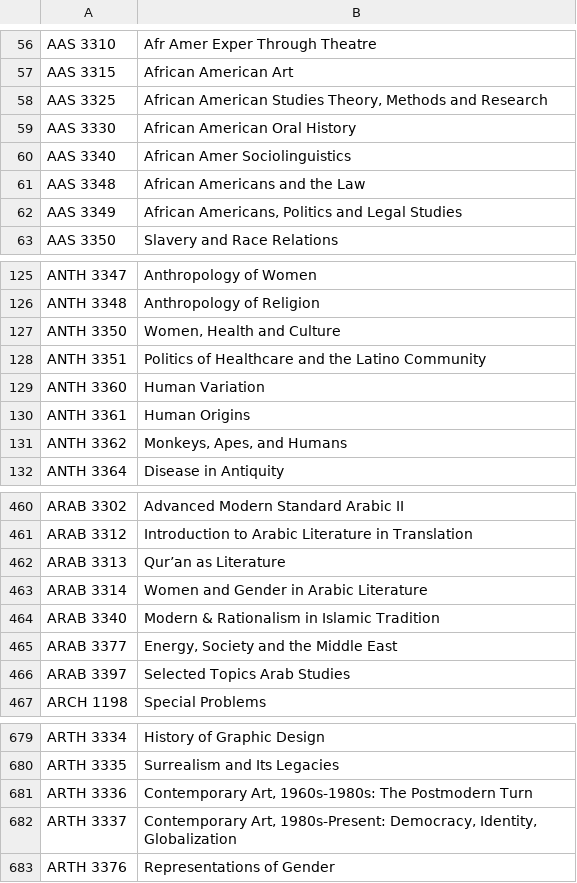
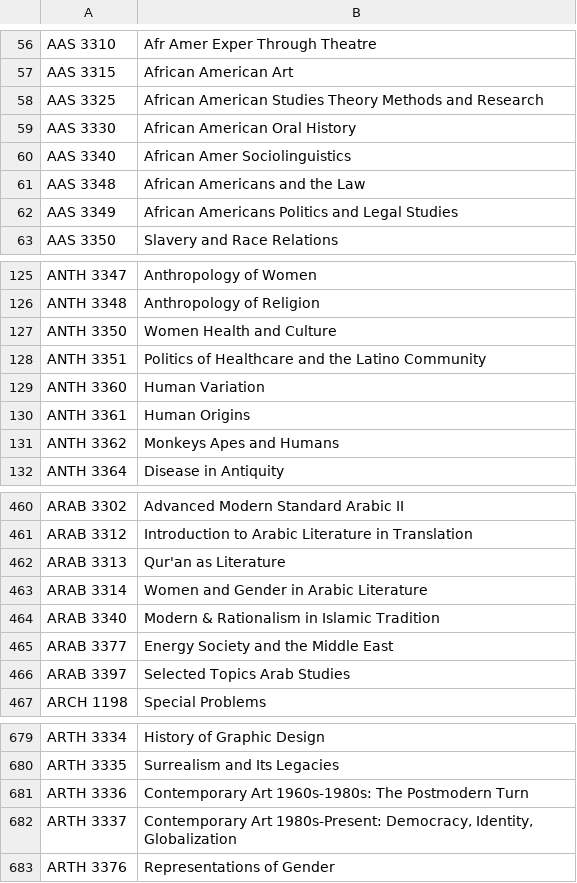
Before and after one commit to marglvn/Data-Structures, a CSV file: Values.csv, drawn as a sheet; only a part is shown, gaps mark what is left out; the diff covers the shown part only.

```diff
--- a/Values.csv
+++ b/Values.csv
@@ -57,3 +57,3 @@ AAS 3310,Afr Amer Exper Through Theatre
 AAS 3315,African American Art
-AAS 3325,"African American Studies Theory, Methods and Research"
+AAS 3325,"African American Studies Theory Methods and Research"
 AAS 3330,African American Oral History
@@ -61,3 +61,3 @@ AAS 3340,African Amer Sociolinguistics
 AAS 3348,African Americans and the Law
-AAS 3349,"African Americans, Politics and Legal Studies"
+AAS 3349,"African Americans Politics and Legal Studies"
 AAS 3350,Slavery and Race Relations
@@ -126,3 +126,3 @@ ANTH 3347,Anthropology of Women
 ANTH 3348,Anthropology of Religion
-ANTH 3350,"Women, Health and Culture"
+ANTH 3350,"Women Health and Culture"
 ANTH 3351,Politics of Healthcare and the Latino Community
@@ -130,3 +130,3 @@ ANTH 3360,Human Variation
 ANTH 3361,Human Origins
-ANTH 3362,"Monkeys, Apes, and Humans"
+ANTH 3362,"Monkeys Apes and Humans"
 ANTH 3364,Disease in Antiquity
@@ -461,6 +461,6 @@ ARAB 3302,Advanced Modern Standard Arabic II
 ARAB 3312,Introduction to Arabic Literature in Translation
-ARAB 3313,Qur’an as Literature
+ARAB 3313,Qur'an as Literature
 ARAB 3314,Women and Gender in Arabic Literature
 ARAB 3340,Modern & Rationalism in Islamic Tradition
-ARAB 3377,"Energy, Society and the Middle East"
+ARAB 3377,Energy Society and the Middle East
 ARAB 3397,Selected Topics Arab Studies
@@ -680,4 +680,4 @@ ARTH 3334,History of Graphic Design
 ARTH 3335,Surrealism and Its Legacies
-ARTH 3336,"Contemporary Art, 1960s-1980s: The Postmodern Turn"
-ARTH 3337,"Contemporary Art, 1980s-Present: Democracy, Identity, Globalization"
+ARTH 3336,"Contemporary Art 1960s-1980s: The Postmodern Turn"
+ARTH 3337,"Contemporary Art 1980s-Present: Democracy, Identity, Globalization"
 ARTH 3376,Representations of Gender
```
Also changed, not shown: 5 edited cells elsewhere in this file, 20 other files.
